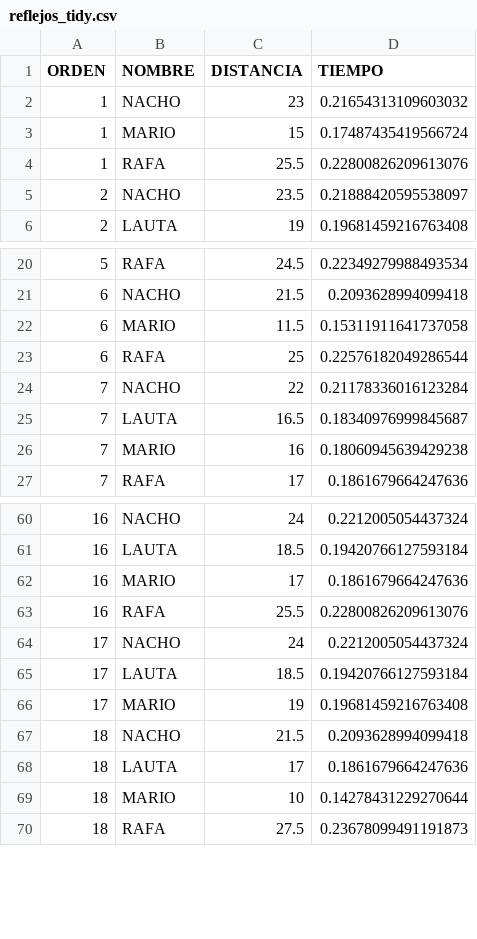
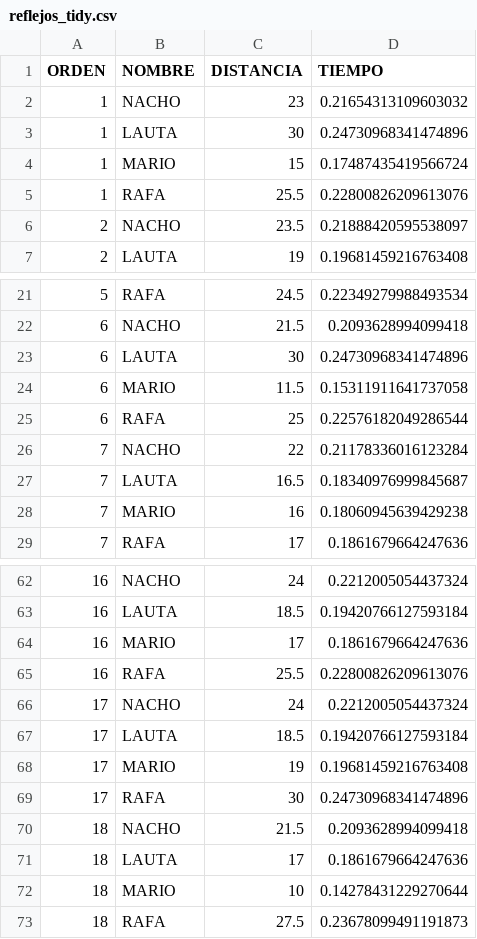
Before and after one commit to RafaMac1970/ISETA-Sistemas-Estadistica-2024, a CSV file: datos/reflejos_tidy.csv, drawn as a sheet; only a part is shown, gaps mark what is left out.

```diff
--- a/datos/reflejos_tidy.csv
+++ b/datos/reflejos_tidy.csv
@@ -2,2 +2,3 @@ ORDEN,NOMBRE,DISTANCIA,TIEMPO
 1,NACHO,23,0.21654313109603032
+1,LAUTA,30,0.24730968341474896
 1,MARIO,15,0.17487435419566724
@@ -21,2 +22,3 @@ ORDEN,NOMBRE,DISTANCIA,TIEMPO
 6,NACHO,21.5,0.2093628994099418
+6,LAUTA,30,0.24730968341474896
 6,MARIO,11.5,0.15311911641737058
@@ -66,2 +68,3 @@ ORDEN,NOMBRE,DISTANCIA,TIEMPO
 17,MARIO,19,0.19681459216763408
+17,RAFA,30,0.24730968341474896
 18,NACHO,21.5,0.2093628994099418
```
Also changed, not shown: 2 other files.
